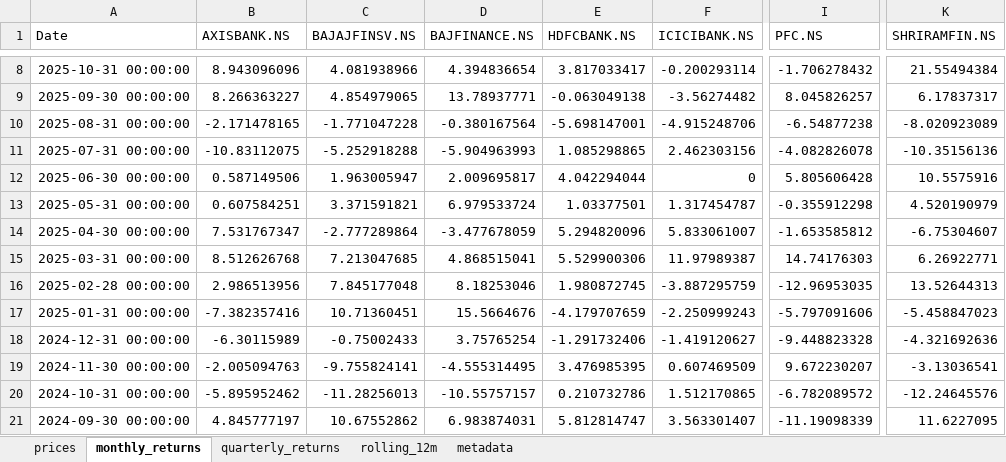
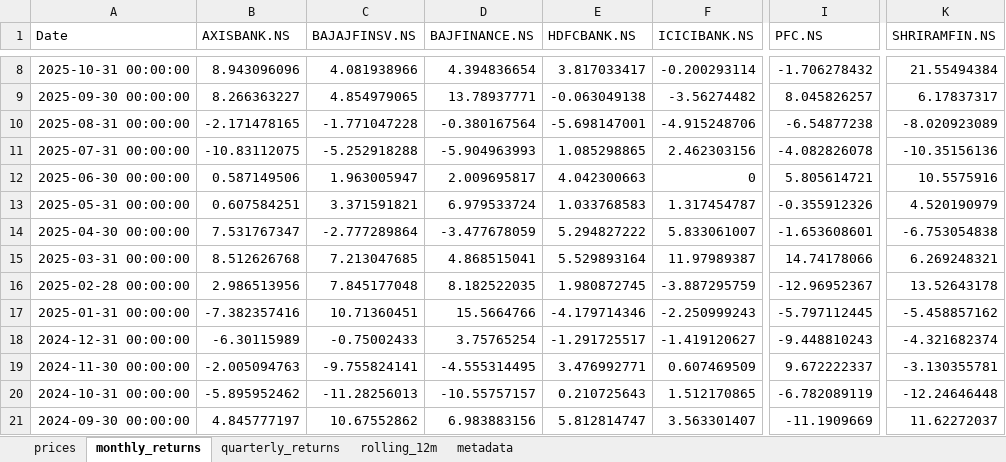
Before and after one commit to rahulshirke7951/stock-sector-dashboard, an Excel workbook: dashboards/Banking.xlsx, sheet monthly_returns, drawn as a sheet; only a part is shown, gaps mark what is left out; values as stored, in another font and other column widths than the file's, no borders; conditional formats not drawn; the diff covers the shown part only; the diff names each change by its address in the sheet, - before the commit and + after, or states it on an @@ line.

```diff
--- a/dashboards/Banking.xlsx (sheet monthly_returns)
+++ b/dashboards/Banking.xlsx (sheet monthly_returns)
-E12 (HDFCBANK.NS): 4.042294044
+E12 (HDFCBANK.NS): 4.042300663
-I12 (PFC.NS): 5.805606428
+I12 (PFC.NS): 5.805614721
-E13 (HDFCBANK.NS): 1.03377501
+E13 (HDFCBANK.NS): 1.033768583
-I13 (PFC.NS): -0.355912298
+I13 (PFC.NS): -0.355912326
-E14 (HDFCBANK.NS): 5.294820096
+E14 (HDFCBANK.NS): 5.294827222
-I14 (PFC.NS): -1.653585812
+I14 (PFC.NS): -1.653608601
-K14 (SHRIRAMFIN.NS): -6.75304607
+K14 (SHRIRAMFIN.NS): -6.753054838
-E15 (HDFCBANK.NS): 5.529900306
+E15 (HDFCBANK.NS): 5.529893164
-I15 (PFC.NS): 14.74176303
+I15 (PFC.NS): 14.74178066
-K15 (SHRIRAMFIN.NS): 6.26922771
+K15 (SHRIRAMFIN.NS): 6.269248321
-D16 (BAJFINANCE.NS): 8.18253046
+D16 (BAJFINANCE.NS): 8.182522035
-I16 (PFC.NS): -12.96953035
+I16 (PFC.NS): -12.96952367
-K16 (SHRIRAMFIN.NS): 13.52644313
+K16 (SHRIRAMFIN.NS): 13.52643178
-D17 (BAJFINANCE.NS): 15.5664676
+D17 (BAJFINANCE.NS): 15.5664766
-E17 (HDFCBANK.NS): -4.179707659
+E17 (HDFCBANK.NS): -4.179714346
-I17 (PFC.NS): -5.797091606
+I17 (PFC.NS): -5.797112445
-K17 (SHRIRAMFIN.NS): -5.458847023
+K17 (SHRIRAMFIN.NS): -5.458857162
-E18 (HDFCBANK.NS): -1.291732406
+E18 (HDFCBANK.NS): -1.291725517
-I18 (PFC.NS): -9.448823328
+I18 (PFC.NS): -9.448810243
-K18 (SHRIRAMFIN.NS): -4.321692636
+K18 (SHRIRAMFIN.NS): -4.321682374
-E19 (HDFCBANK.NS): 3.476985395
+E19 (HDFCBANK.NS): 3.476992771
-I19 (PFC.NS): 9.672230207
+I19 (PFC.NS): 9.672222337
-K19 (SHRIRAMFIN.NS): -3.13036541
+K19 (SHRIRAMFIN.NS): -3.130355781
-E20 (HDFCBANK.NS): 0.210732786
+E20 (HDFCBANK.NS): 0.210725643
-I20 (PFC.NS): -6.782089572
+I20 (PFC.NS): -6.782089119
-K20 (SHRIRAMFIN.NS): -12.24645576
+K20 (SHRIRAMFIN.NS): -12.24646448
-D21 (BAJFINANCE.NS): 6.983874031
+D21 (BAJFINANCE.NS): 6.983883156
-I21 (PFC.NS): -11.19098339
+I21 (PFC.NS): -11.1909669
-K21 (SHRIRAMFIN.NS): 11.6227095
+K21 (SHRIRAMFIN.NS): 11.62272037
```
Also changed, not shown: 184 edited cells elsewhere in this sheet, sheet rolling_12m, sheet prices, sheet quarterly_returns, dashboards/Automobile.xlsx, dashboards/Energy.xlsx, 7 other files.
